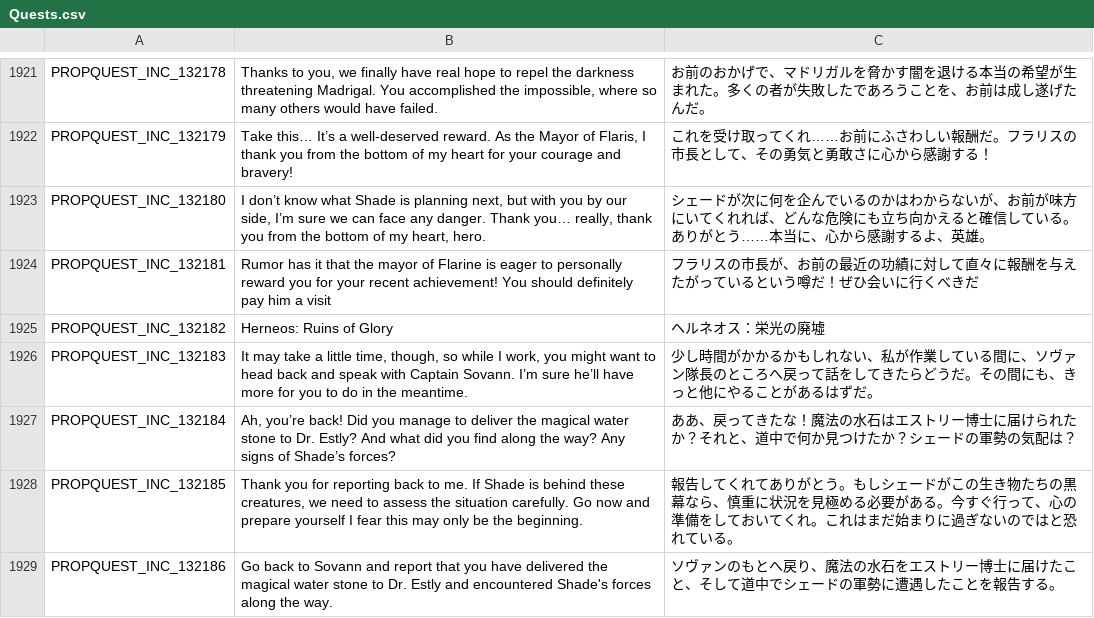
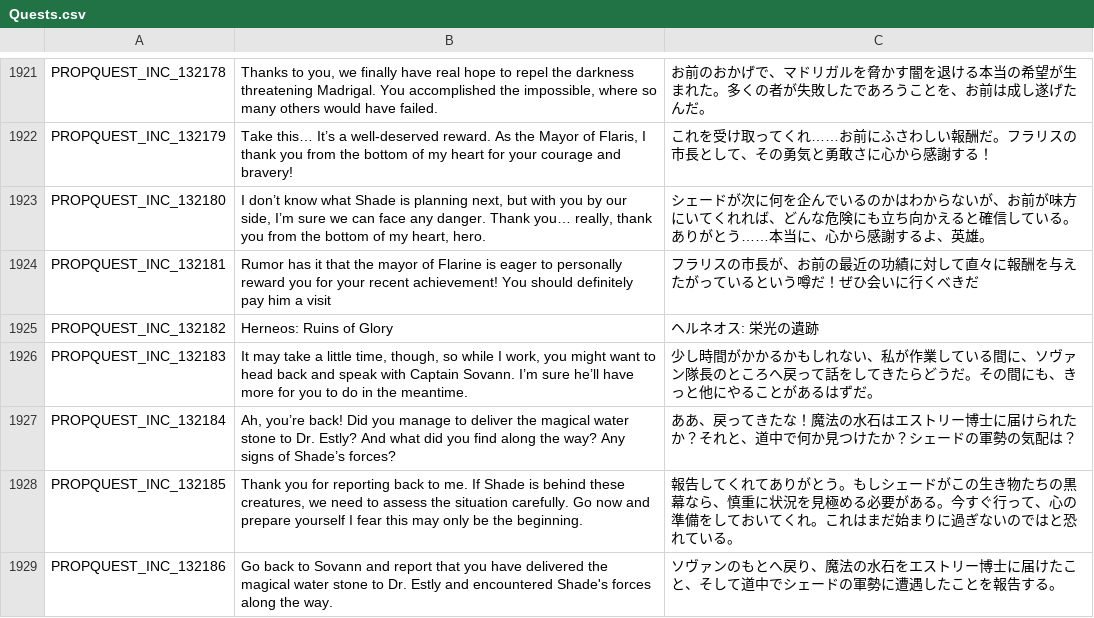
Before and after one commit to rica-augur/Flyff-Universe-Translations, a CSV file: Japanese/Quests.csv, drawn as a sheet; only a part is shown, gaps mark what is left out.

```diff
--- a/Japanese/Quests.csv
+++ b/Japanese/Quests.csv
@@ -1924,3 +1924,3 @@ PROPQUEST_INC_132180,"I don’t know what Shade is planning next, but with you b
 PROPQUEST_INC_132181,Rumor has it that the mayor of Flarine is eager to personally reward you for your recent achievement! You should definitely pay him a visit,フラリスの市長が、お前の最近の功績に対して直々に報酬を与えたがっているという噂だ！ぜひ会いに行くべきだ
-PROPQUEST_INC_132182,Herneos: Ruins of Glory,ヘルネオス：栄光の廃墟
+PROPQUEST_INC_132182,Herneos: Ruins of Glory,ヘルネオス: 栄光の遺跡
 PROPQUEST_INC_132183,"It may take a little time, though, so while I work, you might want to head back and speak with Captain Sovann. I’m sure he’ll have more for you to do in the meantime.",少し時間がかかるかもしれない、私が作業している間に、ソヴァン隊長のところへ戻って話をしてきたらどうだ。その間にも、きっと他にやることがあるはずだ。
```
